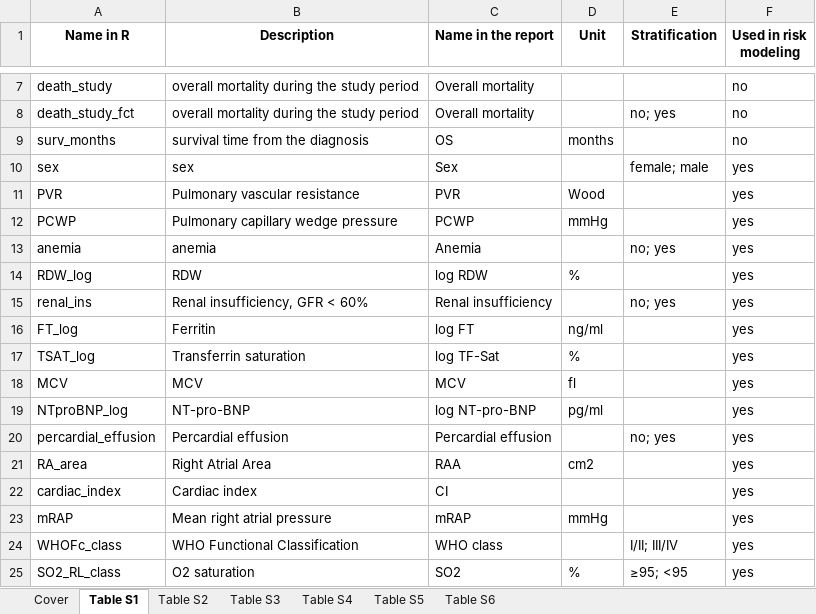
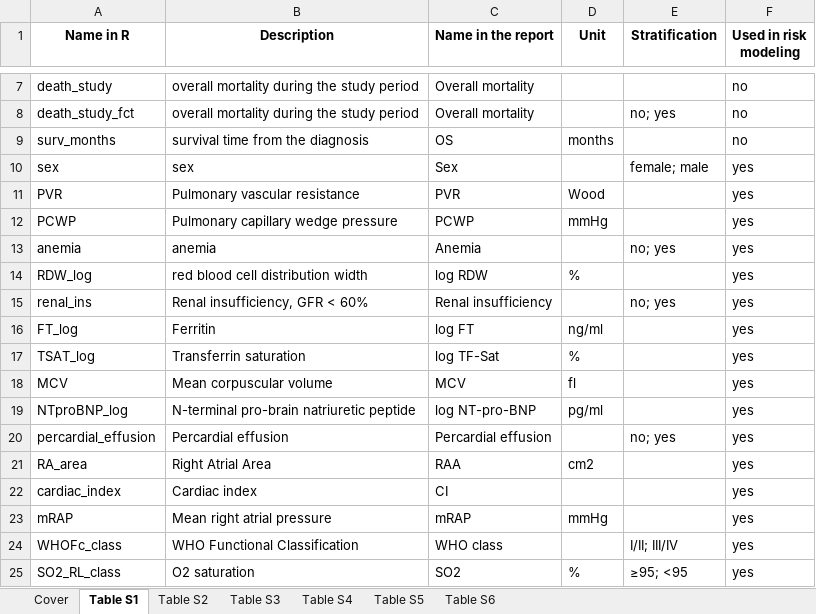
Before and after one commit to PiotrTymoszuk/PAH-biomarker, an Excel workbook: paper/supplementary_tables.xlsx, sheet Table S1, drawn as a sheet; only a part is shown, gaps mark what is left out; values as stored, in another font and other column widths than the file's, no borders; the diff names each change by its address in the sheet, - before the commit and + after, or states it on an @@ line.

```diff
--- a/paper/supplementary_tables.xlsx (sheet Table S1)
+++ b/paper/supplementary_tables.xlsx (sheet Table S1)
-B14 (Description): RDW
+B14 (Description): red blood cell distribution width
-B18 (Description): MCV
+B18 (Description): Mean corpuscular volume
-B19 (Description): NT-pro-BNP
+B19 (Description): N-terminal pro-brain natriuretic peptide
```
Also changed, not shown: sheet Table S6, sheet Table S5, sheet Table S4, sheet Table S2, 29 other files.
